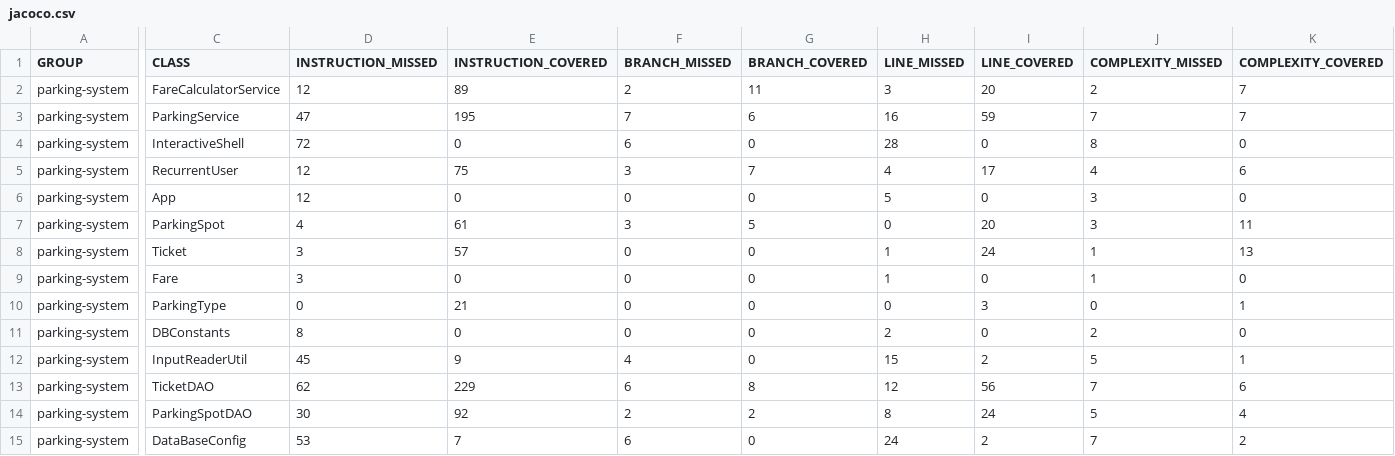
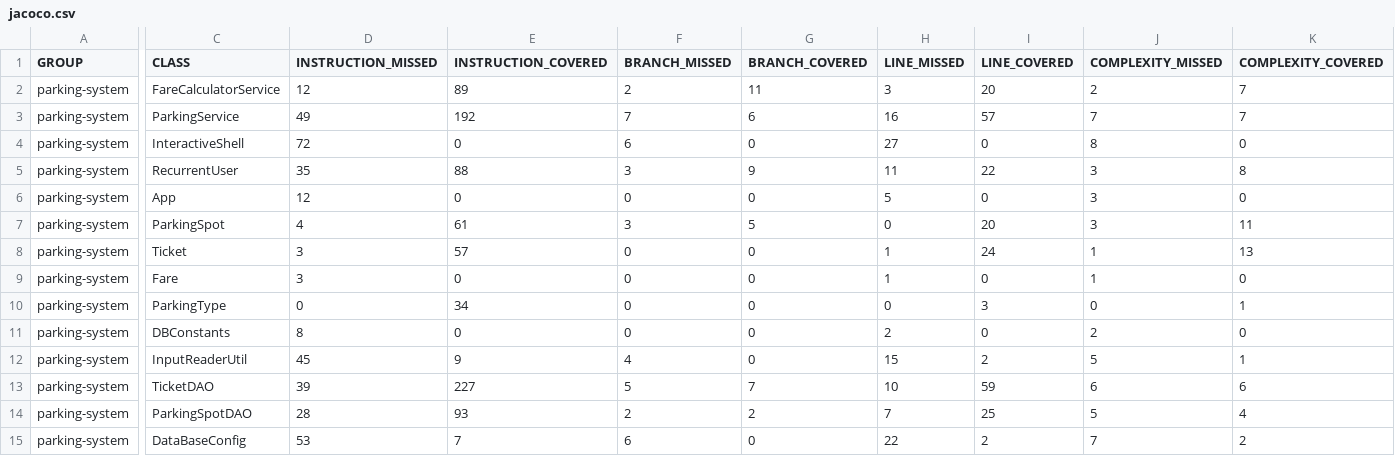
Before and after one commit to Louisondnn/tester-java, a CSV file: target/site/jacoco/jacoco.csv, drawn as a sheet; only a part is shown, gaps mark what is left out; the diff names each change by its address in the sheet, - before the commit and + after, or states it on an @@ line.

```diff
--- a/target/site/jacoco/jacoco.csv
+++ b/target/site/jacoco/jacoco.csv
-D3 (INSTRUCTION_MISSED): 47
+D3 (INSTRUCTION_MISSED): 49
-E3 (INSTRUCTION_COVERED): 195
+E3 (INSTRUCTION_COVERED): 192
-I3 (LINE_COVERED): 59
+I3 (LINE_COVERED): 57
-H4 (LINE_MISSED): 28
+H4 (LINE_MISSED): 27
-D5 (INSTRUCTION_MISSED): 12
+D5 (INSTRUCTION_MISSED): 35
-E5 (INSTRUCTION_COVERED): 75
+E5 (INSTRUCTION_COVERED): 88
-G5 (BRANCH_COVERED): 7
+G5 (BRANCH_COVERED): 9
-H5 (LINE_MISSED): 4
+H5 (LINE_MISSED): 11
-I5 (LINE_COVERED): 17
+I5 (LINE_COVERED): 22
-J5 (COMPLEXITY_MISSED): 4
+J5 (COMPLEXITY_MISSED): 3
-K5 (COMPLEXITY_COVERED): 6
+K5 (COMPLEXITY_COVERED): 8
-E10 (INSTRUCTION_COVERED): 21
+E10 (INSTRUCTION_COVERED): 34
-D13 (INSTRUCTION_MISSED): 62
+D13 (INSTRUCTION_MISSED): 39
-E13 (INSTRUCTION_COVERED): 229
+E13 (INSTRUCTION_COVERED): 227
-F13 (BRANCH_MISSED): 6
+F13 (BRANCH_MISSED): 5
-G13 (BRANCH_COVERED): 8
+G13 (BRANCH_COVERED): 7
-H13 (LINE_MISSED): 12
+H13 (LINE_MISSED): 10
-I13 (LINE_COVERED): 56
+I13 (LINE_COVERED): 59
-J13 (COMPLEXITY_MISSED): 7
+J13 (COMPLEXITY_MISSED): 6
-D14 (INSTRUCTION_MISSED): 30
+D14 (INSTRUCTION_MISSED): 28
-E14 (INSTRUCTION_COVERED): 92
+E14 (INSTRUCTION_COVERED): 93
-H14 (LINE_MISSED): 8
+H14 (LINE_MISSED): 7
-I14 (LINE_COVERED): 24
+I14 (LINE_COVERED): 25
-H15 (LINE_MISSED): 24
+H15 (LINE_MISSED): 22
```
Also changed, not shown: 49 other files.
